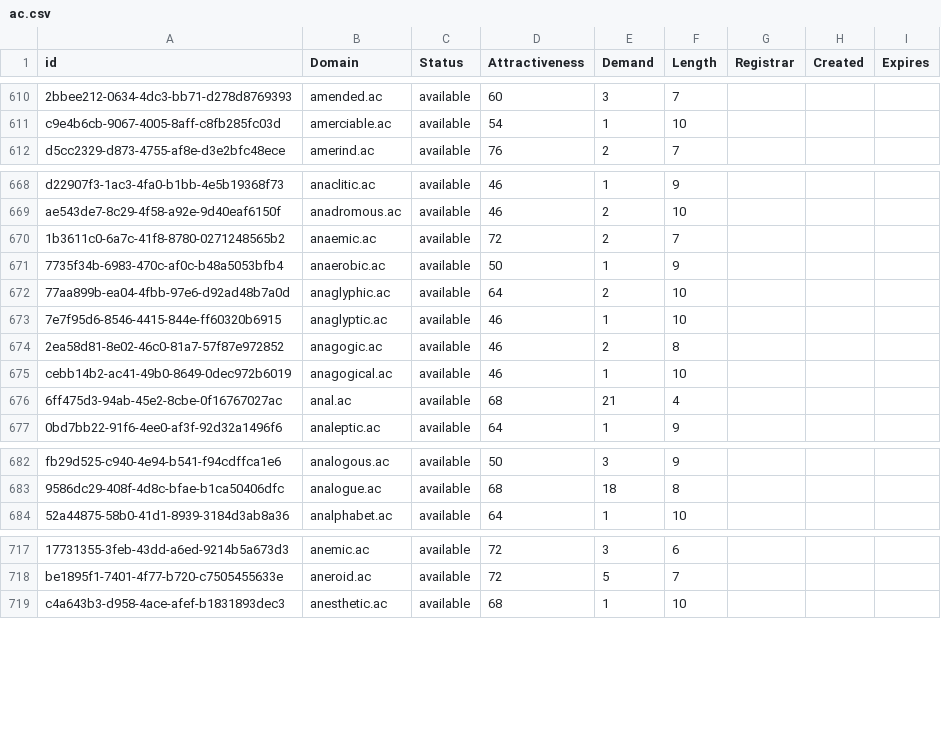
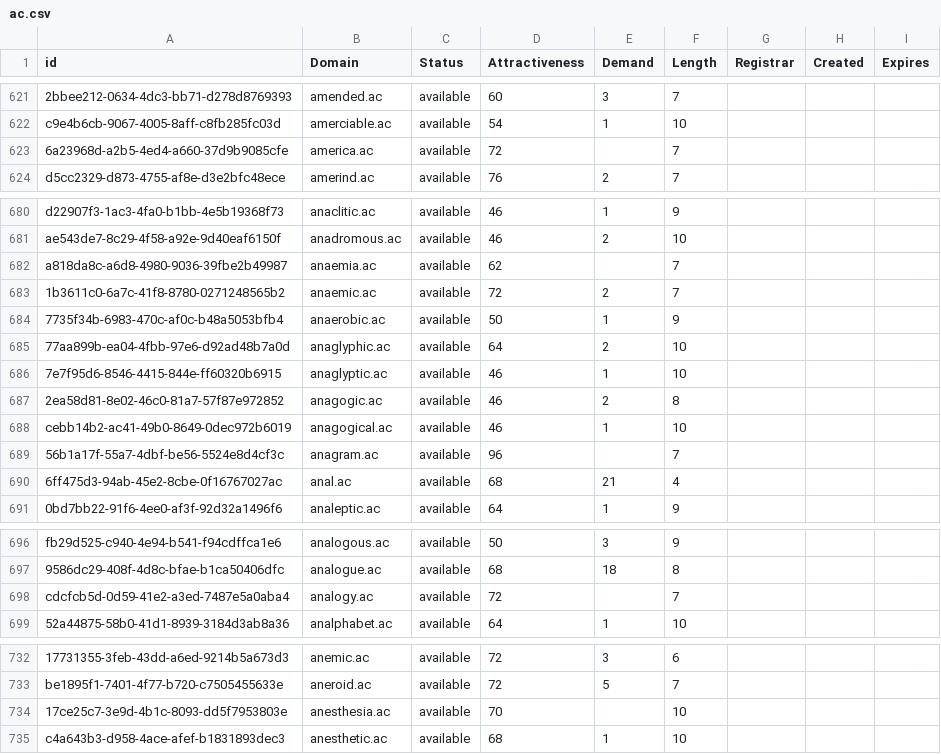
Before and after one commit to UniqueDomains/ac-oneword-domains, a CSV file: ac.csv, drawn as a sheet; only a part is shown, gaps mark what is left out; the diff covers the shown part only; the diff names each change by its address in the sheet, - before the commit and + after, or states it on an @@ line.

```diff
--- a/ac.csv
+++ b/ac.csv
+row 623: 6a23968d-a2b5-4ed4-a660-37d9b9085cfe | america.ac | available | 72 |  | 7
+row 682: a818da8c-a6d8-4980-9036-39fbe2b49987 | anaemia.ac | available | 62 |  | 7
+row 689: 56b1a17f-55a7-4dbf-be56-5524e8d4cf3c | anagram.ac | available | 96 |  | 7
+row 698: cdcfcb5d-0d59-41e2-a3ed-7487e5a0aba4 | analogy.ac | available | 72 |  | 7
+row 734: 17ce25c7-3e9d-4b1c-8093-dd5f7953803e | anesthesia.ac | available | 70 |  | 10
```
Also changed, not shown: 28 added rows and 27 edited cells elsewhere in this file, 2 other files.
